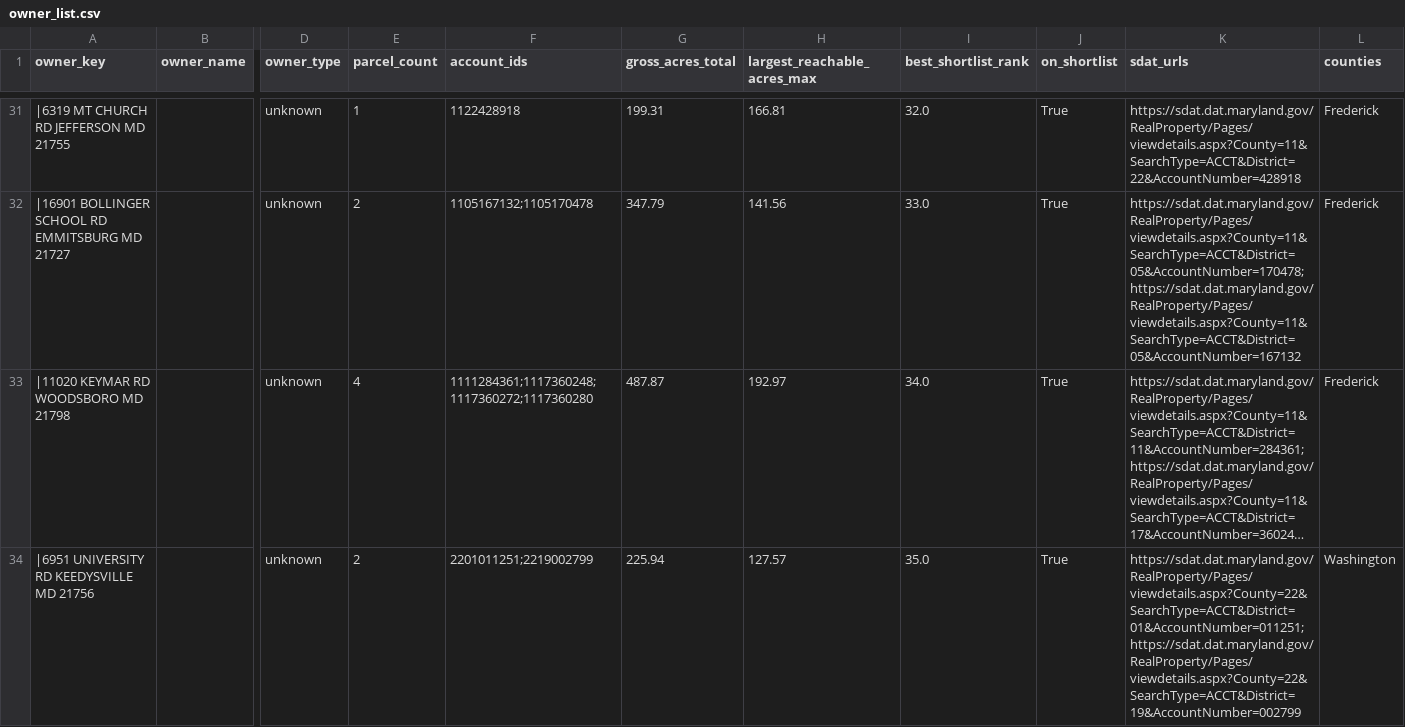
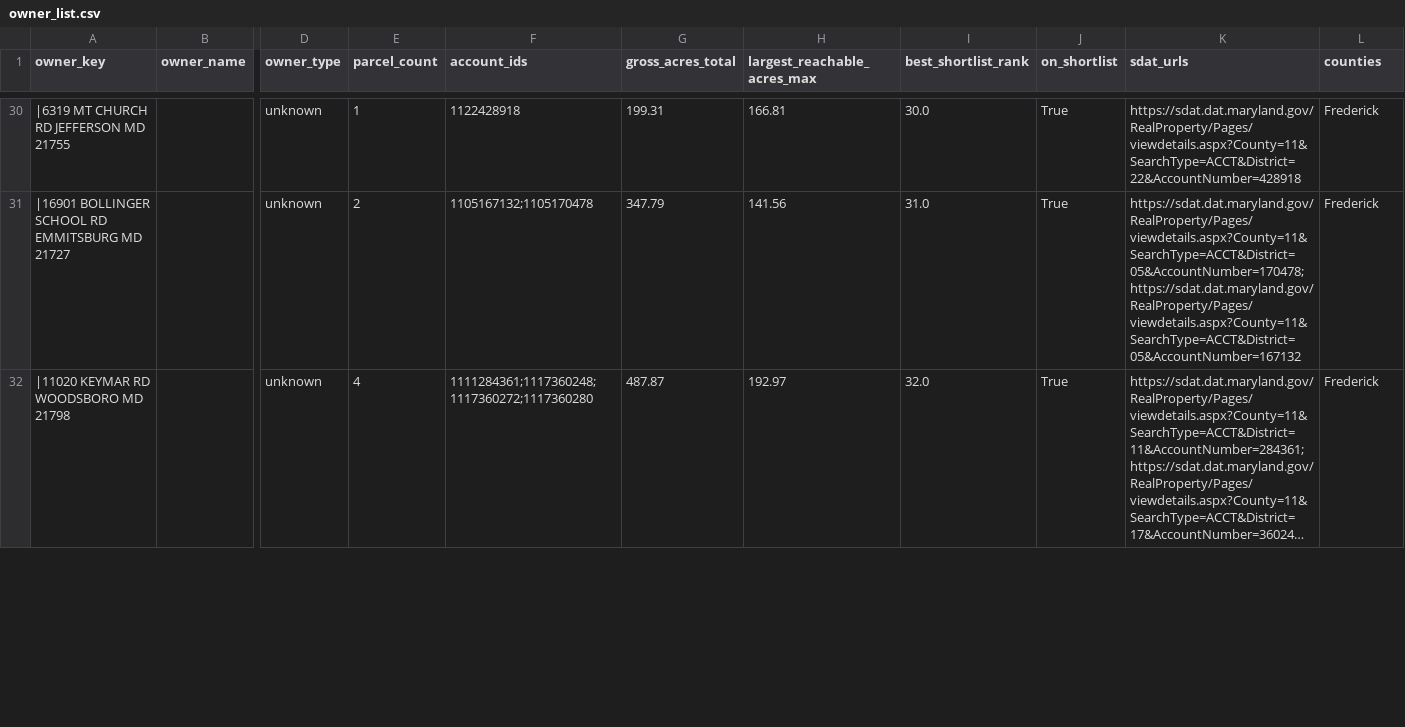
Before and after one commit to 046578139/Farm-Search, a CSV file: deliverables/owner_list.csv, drawn as a sheet; only a part is shown, gaps mark what is left out; long unchanged cells end in …; removed rows and columns are numbered as before the commit, all else as after; rows hold the shown columns only; the diff covers the shown part only; the diff names each change by its address in the sheet, - before the commit and + after, or states it on an @@ line.

```diff
--- a/deliverables/owner_list.csv
+++ b/deliverables/owner_list.csv
-I30 (best_shortlist_rank): 32.0
+I30 (best_shortlist_rank): 30.0
-I31 (best_shortlist_rank): 33.0
+I31 (best_shortlist_rank): 31.0
-I32 (best_shortlist_rank): 34.0
+I32 (best_shortlist_rank): 32.0
-row 34: |6951 UNIVERSITY RD KEEDYSVILLE MD 21756 |  | unknown | 2 | 2201011251;2219002799 | 225.94 | 127.57 | 35.0 | True | https://sdat.dat.maryland.gov/RealProperty/Pages/viewdetails.aspx?County=22&SearchType=ACCT&District=01&AccountNumber=011251;https://sdat.dat.maryland.gov/RealProperty/Pages/viewdetails.aspx?County=22&SearchType=ACCT&District=19&AccountNumber=002799 | Washington
```
Also changed, not shown: 6 added rows, 5 removed rows and 29 edited cells elsewhere in this file, deliverables/shortlist.csv, deliverables/shortlist_excluded.csv, 6 other files.
